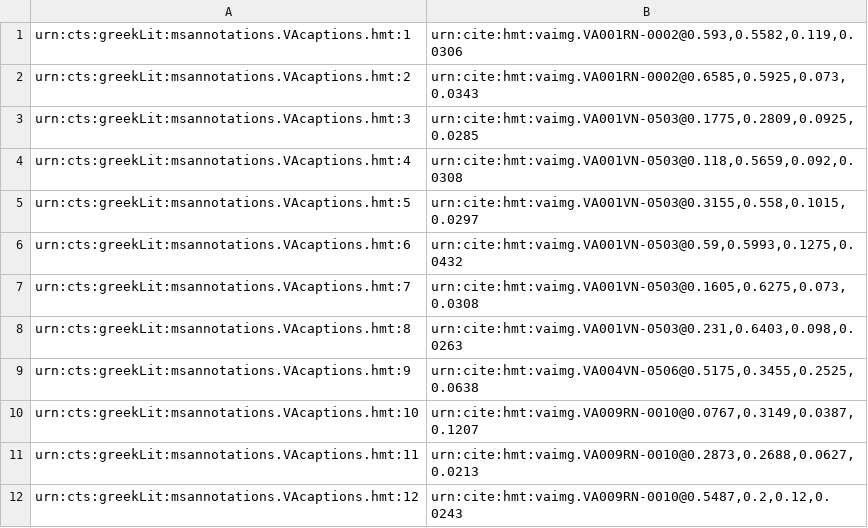
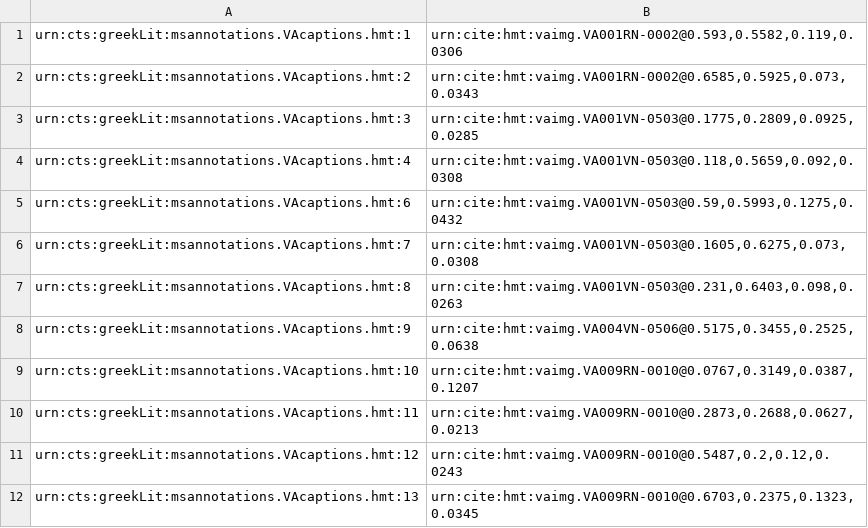
Before and after one commit to homermultitext/hmt-archive, a CSV file: cite/indices/textToImage/venetusA/venA-captions.csv, drawn as a sheet; only a part is shown; the shorter side is filled out with more unchanged rows; the diff names each change by its address in the sheet, - before the commit and + after, or states it on an @@ line.

```diff
--- a/cite/indices/textToImage/venetusA/venA-captions.csv
+++ b/cite/indices/textToImage/venetusA/venA-captions.csv
-row 5: urn:cts:greekLit:msannotations.VAcaptions.hmt:5 | urn:cite:hmt:vaimg.VA001VN-0503@0.3155,0.558,0.1015,0.0297
```
Also changed, not shown: cite/indices/textToImage/venetusA/venA-Iliad-4.csv, cite/indices/textToImage/venetusA/venA-Iliad-7.csv, 11 other files.
